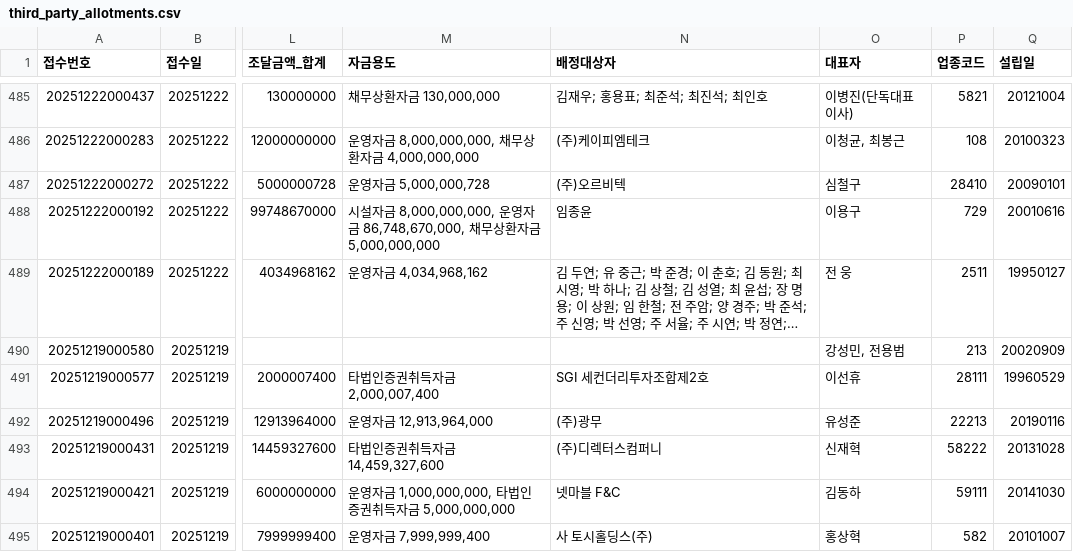
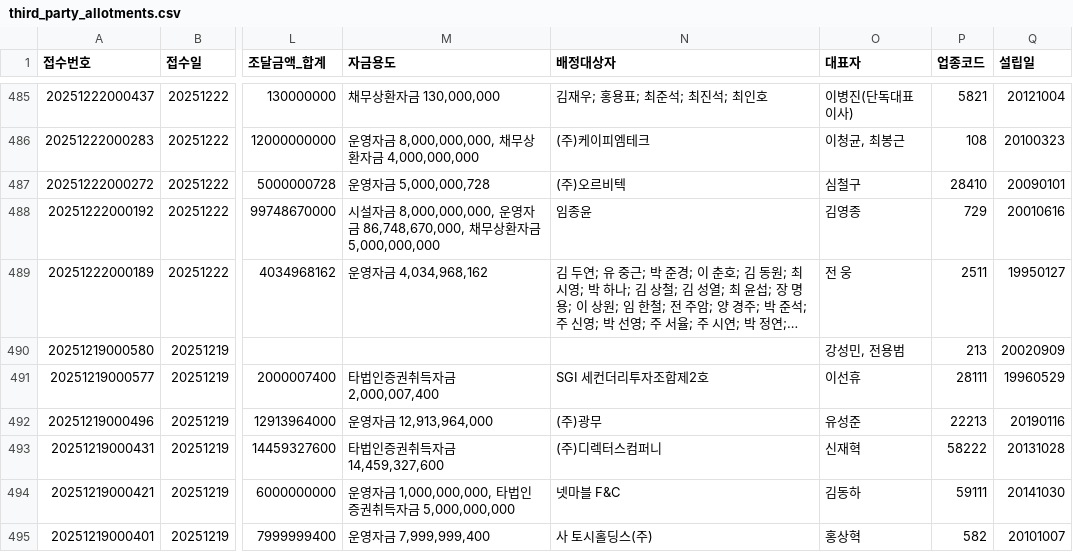
Before and after one commit to hyungjin1213-collab/autoto, a CSV file: output/rights_offering/third_party_allotments.csv, drawn as a sheet; only a part is shown, gaps mark what is left out; long unchanged cells end in …; the diff names each change by its address in the sheet, - before the commit and + after, or states it on an @@ line.

```diff
--- a/output/rights_offering/third_party_allotments.csv
+++ b/output/rights_offering/third_party_allotments.csv
-O488 (대표자): 이용구
+O488 (대표자): 김영종
```
Also changed, not shown: output/monthly_candle/candidates.csv, output/turnover/turnover_history.csv, 2 other files.
